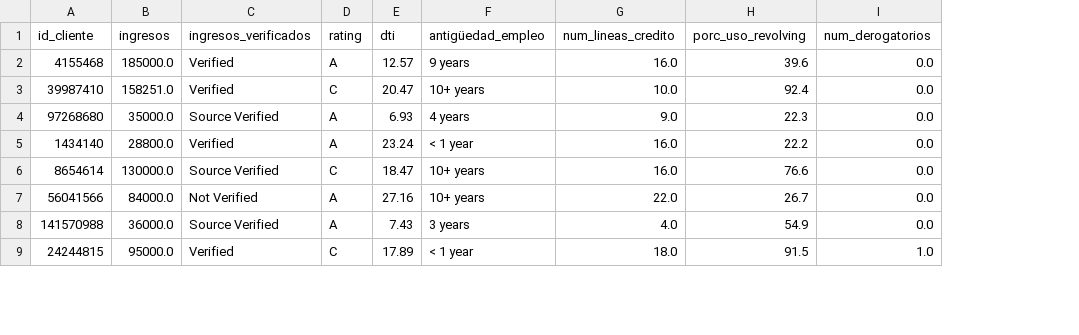
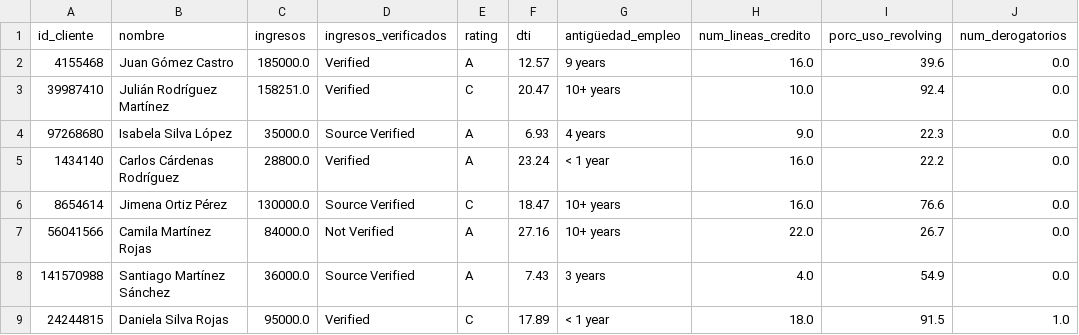
Before and after one commit to DataRex-47/03_RIESGOS, a CSV file: 07_despliegue/API/demo_clientes.csv, drawn as a sheet; only a part is shown; the diff names each change by its address in the sheet, - before the commit and + after, or states it on an @@ line.

```diff
--- a/07_despliegue/API/demo_clientes.csv
+++ b/07_despliegue/API/demo_clientes.csv
+column B (nombre), rows 2-9: Juan Gómez Castro | Julián Rodríguez Martínez | Isabela Silva López | Carlos Cárdenas Rodríguez | Jimena Ortiz Pérez | Camila Martínez Rojas | Santiago Martínez Sánchez | Daniela Silva Rojas
```
Also changed, not shown: 18 other files.
